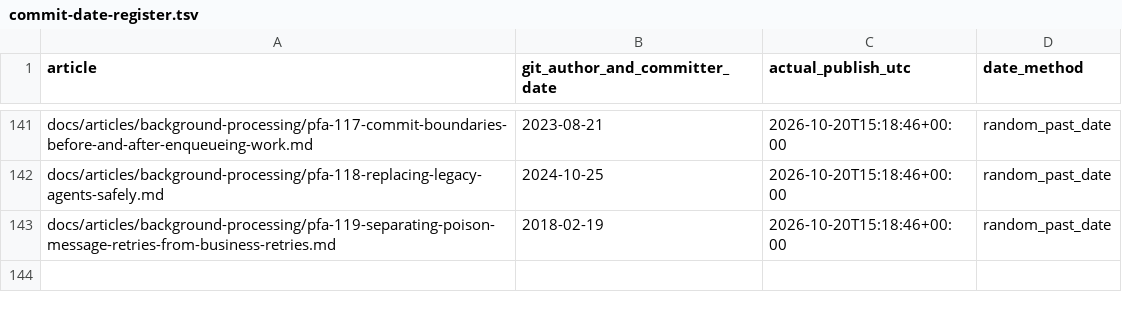
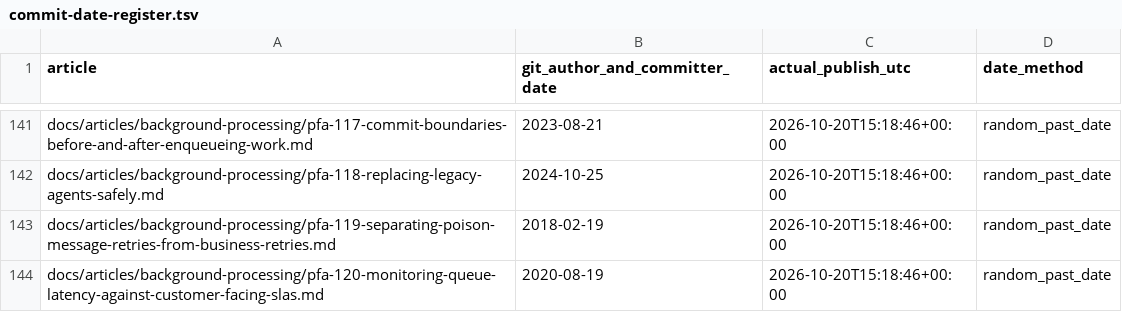
Before and after one commit to chandransandeep/pega-feature-atlas, a TSV file: docs/commit-date-register.tsv, drawn as a sheet; only a part is shown, gaps mark what is left out; the diff names each change by its address in the sheet, - before the commit and + after, or states it on an @@ line.

Commit message:
Publish PFA-120: pfa-120-monitoring-queue-latency-against-customer-facing-slas

```diff
--- a/docs/commit-date-register.tsv
+++ b/docs/commit-date-register.tsv
+row 144: docs/articles/background-processing/pfa-120-monitoring-queue-latency-against-customer-facing-slas.md | 2020-08-19 | 2026-10-20T15:18:46+00:00 | random_past_date
```
Also changed, not shown: 3 other files.
